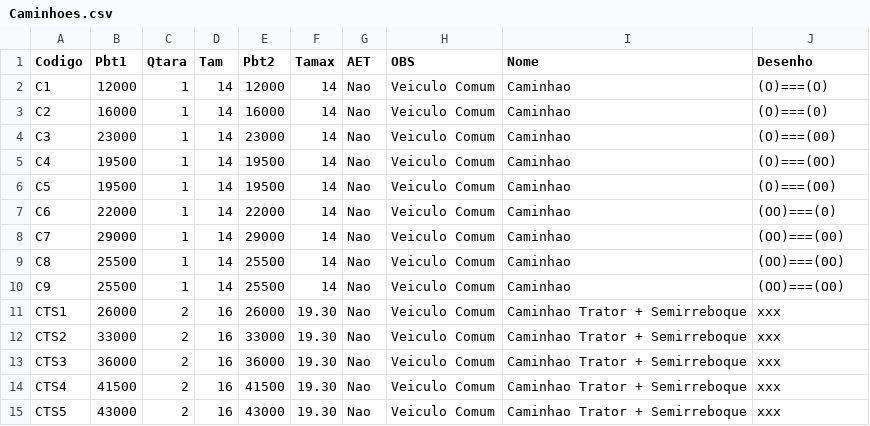
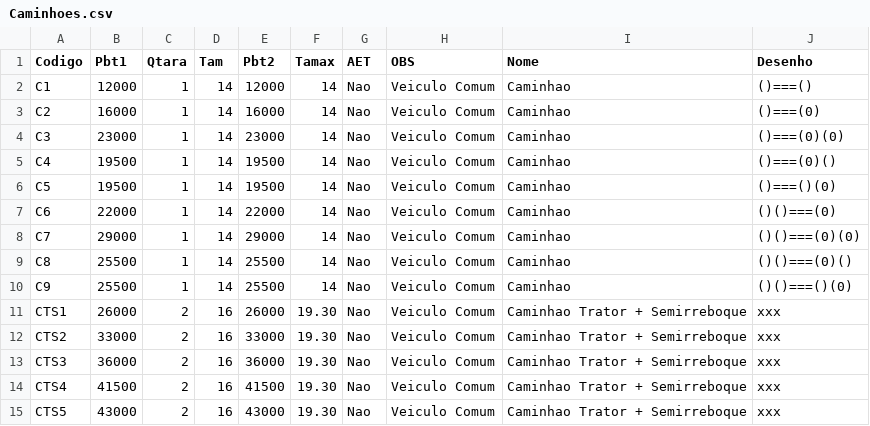
Before and after one commit to zapluc75/Pesos-Dimensoes, a CSV file: data/Caminhoes.csv, drawn as a sheet; only a part is shown.

Commit message:
Modify drawing representations in Caminhoes.csv
Updated the drawing representation for each truck entry.

```diff
--- a/data/Caminhoes.csv
+++ b/data/Caminhoes.csv
@@ -1,11 +1,11 @@
 Codigo,Pbt1,Qtara,Tam,Pbt2,Tamax,AET,OBS,Nome,Desenho
-C1,12000,1,14,12000,14,Nao,Veiculo Comum,Caminhao,(O)===(O)
-C2,16000,1,14,16000,14,Nao,Veiculo Comum,Caminhao,(O)===(0)
-C3,23000,1,14,23000,14,Nao,Veiculo Comum,Caminhao,(O)===(00)
-C4,19500,1,14,19500,14,Nao,Veiculo Comum,Caminhao,(O)===(0O)
-C5,19500,1,14,19500,14,Nao,Veiculo Comum,Caminhao,(O)===(O0)
-C6,22000,1,14,22000,14,Nao,Veiculo Comum,Caminhao,(OO)===(0)
-C7,29000,1,14,29000,14,Nao,Veiculo Comum,Caminhao,(OO)===(00)
-C8,25500,1,14,25500,14,Nao,Veiculo Comum,Caminhao,(OO)===(0O)
-C9,25500,1,14,25500,14,Nao,Veiculo Comum,Caminhao,(OO)===(O0)
+C1,12000,1,14,12000,14,Nao,Veiculo Comum,Caminhao,()===()
+C2,16000,1,14,16000,14,Nao,Veiculo Comum,Caminhao,()===(0)
+C3,23000,1,14,23000,14,Nao,Veiculo Comum,Caminhao,()===(0)(0)
+C4,19500,1,14,19500,14,Nao,Veiculo Comum,Caminhao,()===(0)()
+C5,19500,1,14,19500,14,Nao,Veiculo Comum,Caminhao,()===()(0)
+C6,22000,1,14,22000,14,Nao,Veiculo Comum,Caminhao,()()===(0)
+C7,29000,1,14,29000,14,Nao,Veiculo Comum,Caminhao,()()===(0)(0)
+C8,25500,1,14,25500,14,Nao,Veiculo Comum,Caminhao,()()===(0)()
+C9,25500,1,14,25500,14,Nao,Veiculo Comum,Caminhao,()()===()(0)
 CTS1,26000,2,16,26000,19.30,Nao,Veiculo Comum,Caminhao Trator + Semirreboque,xxx
```
